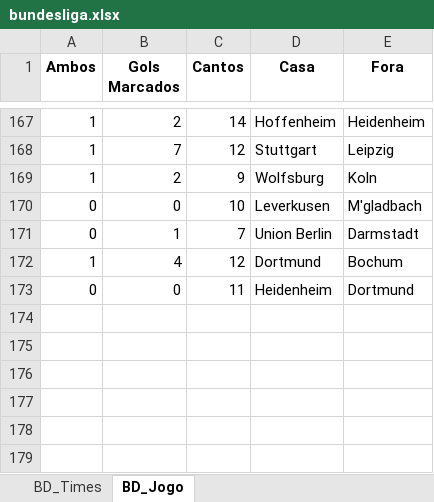
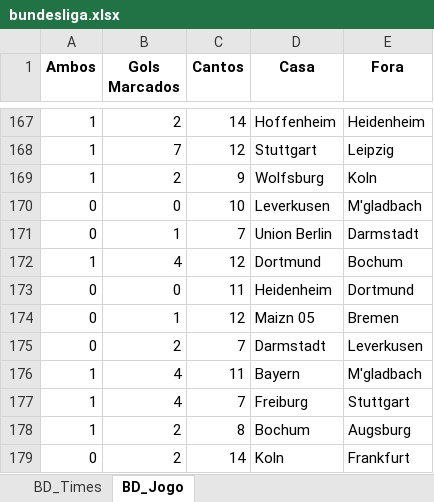
Before and after one commit to marcoscerqueira2603/pagina_apostas, an Excel workbook: bundesliga.xlsx, sheet BD_Jogo, drawn as a sheet; only a part is shown, gaps mark what is left out; values as stored, in another font and other column widths than the file's, no borders; the diff names each change by its address in the sheet, - before the commit and + after, or states it on an @@ line.

```diff
--- a/bundesliga.xlsx (sheet BD_Jogo)
+++ b/bundesliga.xlsx (sheet BD_Jogo)
+row 174: 0 | 1 | 12 | Maizn 05 | Bremen
+row 175: 0 | 2 | 7 | Darmstadt | Leverkusen
+row 176: 1 | 4 | 11 | Bayern | M'gladbach
+row 177: 1 | 4 | 7 | Freiburg | Stuttgart
+row 178: 1 | 2 | 8 | Bochum | Augsburg
+row 179: 0 | 2 | 14 | Koln | Frankfurt
```
Also changed, not shown: sheet BD_Times, Dados_Forms.xlsx, espanhol.xlsx, 10 other files.
